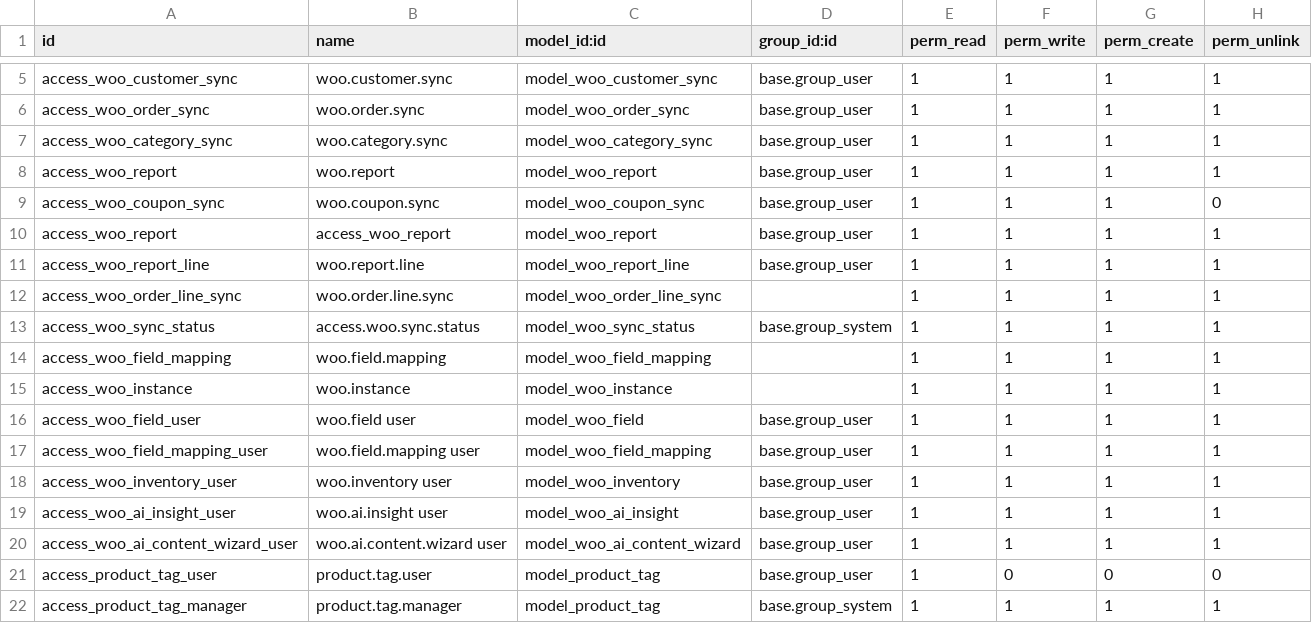
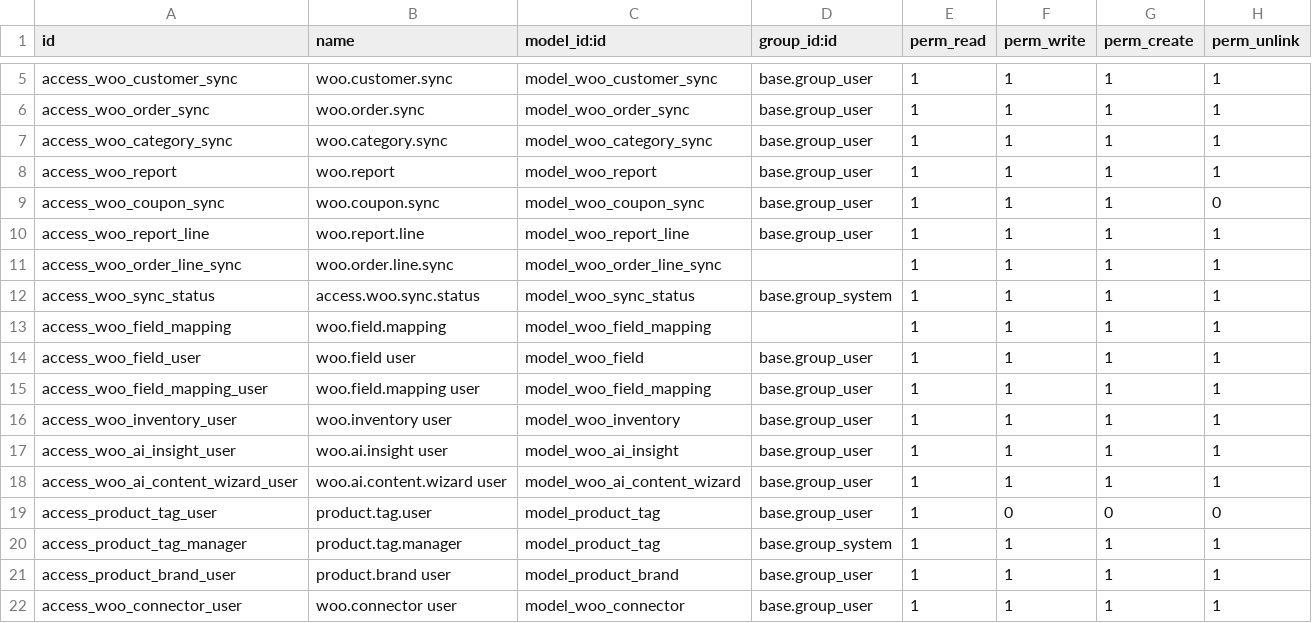
Before and after one commit to SDLC-corp/odoo-woo_commerce, a CSV file: sdlc_woo_connector/security/ir.model.access.csv, drawn as a sheet; only a part is shown, gaps mark what is left out; removed rows and columns are numbered as before the commit, all else as after; the diff names each change by its address in the sheet, - before the commit and + after, or states it on an @@ line.

Commit message:
[FIX] sdlc_woo_connector: product.brand model, woo.connector access, import prices
- add the product.brand model/view/menu (the Many2one field on woo.product.sync already
  referenced it, but the model, its view and its Brands menu never existed on 15.0)
- add access rules for product.brand and woo.connector (base.group_user); drop the duplicate
  access_woo_instance/access_woo_report rows (the unscoped duplicate of access_woo_instance had
  no group, granting every internal user full CRUD on the connector's stored credentials -
  restored to base.group_system only, as the first row already had it)
- imported products now take the store's regular_price/price instead of Odoo's default 1.0,
  in both the sync (woo_instance.py) and the webhook (woo_webhook_sync.py) paths
- add .gitignore for __pycache__

Verified: clean install, mock sync (prices 15/50/50, all 6 syncs succeed), walker 27 screens.
The walker's 8 flagged 'crashes' are the known 'unhandled: undefined' console artifact on 15
(each paired 1:1 with a correctly-classified business dialog - Test Connection / Push to
WooCommerce / Create in WooCommerce - none touching brand/access/price code), not a regression.

```diff
--- a/sdlc_woo_connector/security/ir.model.access.csv
+++ b/sdlc_woo_connector/security/ir.model.access.csv
-row 10: access_woo_report | access_woo_report | model_woo_report | base.group_user | 1 | 1 | 1 | 1
-row 15: access_woo_instance | woo.instance | model_woo_instance |  | 1 | 1 | 1 | 1
+row 21: access_product_brand_user | product.brand user | model_product_brand | base.group_user | 1 | 1 | 1 | 1
+row 22: access_woo_connector_user | woo.connector user | model_woo_connector | base.group_user | 1 | 1 | 1 | 1
```
Also changed, not shown: 8 other files.
